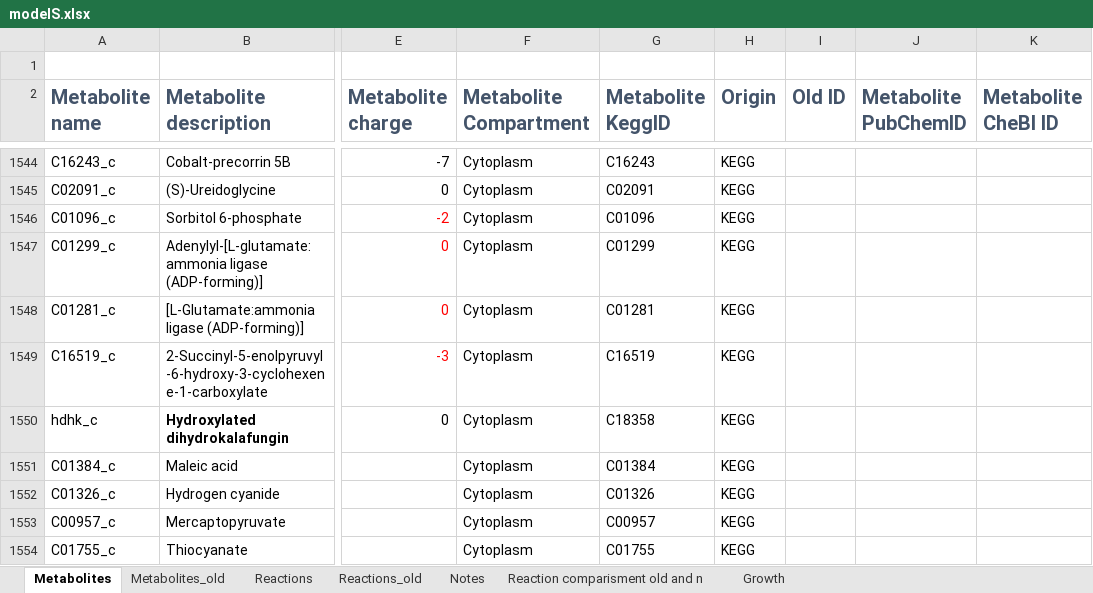
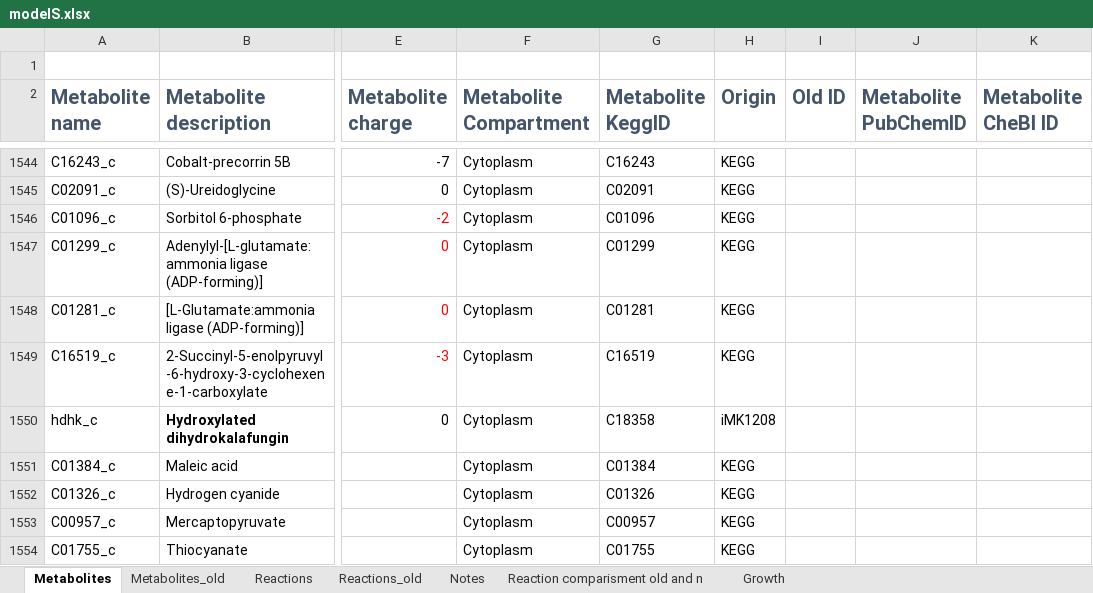
Before and after one commit to sulheim/iKS1317, an Excel workbook: modelS.xlsx, sheet Metabolites, drawn as a sheet; only a part is shown, gaps mark what is left out; values as stored, in another font and other column widths than the file's, no borders; the diff names each change by its address in the sheet, - before the commit and + after, or states it on an @@ line.

Commit message:
Had forgotten a lot of metabolites, mapped them to BiGG now

```diff
--- a/modelS.xlsx (sheet Metabolites)
+++ b/modelS.xlsx (sheet Metabolites)
-H1550 (Origin): KEGG
+H1550 (Origin): iMK1208
```
Also changed, not shown: 2 other files.
